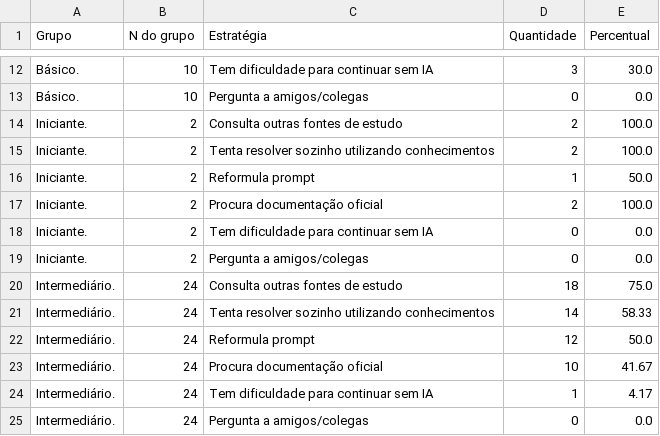
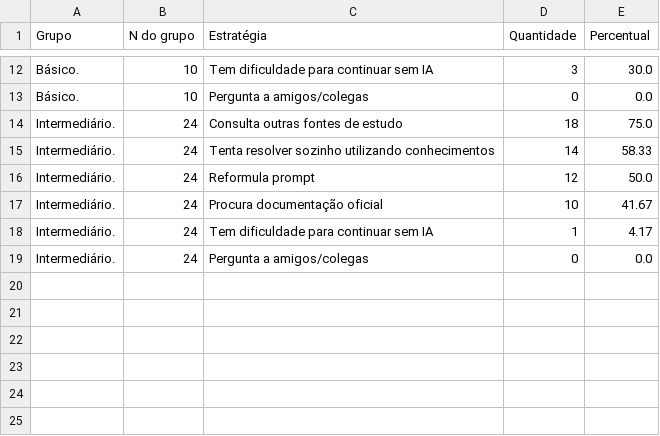
Before and after one commit to pedro0102-hyand/TCC, a CSV file: resultados/analise_5_3/q18_por_conhecimento_q3.csv, drawn as a sheet; only a part is shown, gaps mark what is left out; the diff names each change by its address in the sheet, - before the commit and + after, or states it on an @@ line.

```diff
--- a/resultados/analise_5_3/q18_por_conhecimento_q3.csv
+++ b/resultados/analise_5_3/q18_por_conhecimento_q3.csv
-row 14: Iniciante. | 2 | Consulta outras fontes de estudo | 2 | 100.0
-row 15: Iniciante. | 2 | Tenta resolver sozinho utilizando conhecimentos | 2 | 100.0
-row 16: Iniciante. | 2 | Reformula prompt | 1 | 50.0
-row 17: Iniciante. | 2 | Procura documentação oficial | 2 | 100.0
-row 18: Iniciante. | 2 | Tem dificuldade para continuar sem IA | 0 | 0.0
-row 19: Iniciante. | 2 | Pergunta a amigos/colegas | 0 | 0.0
```
Also changed, not shown: resultados/analise_5_3/q18_por_conhecimento_q3_percentuais.csv, resultados/analise_5_3/q18_por_experiencia_q5.csv, 4 other files.
